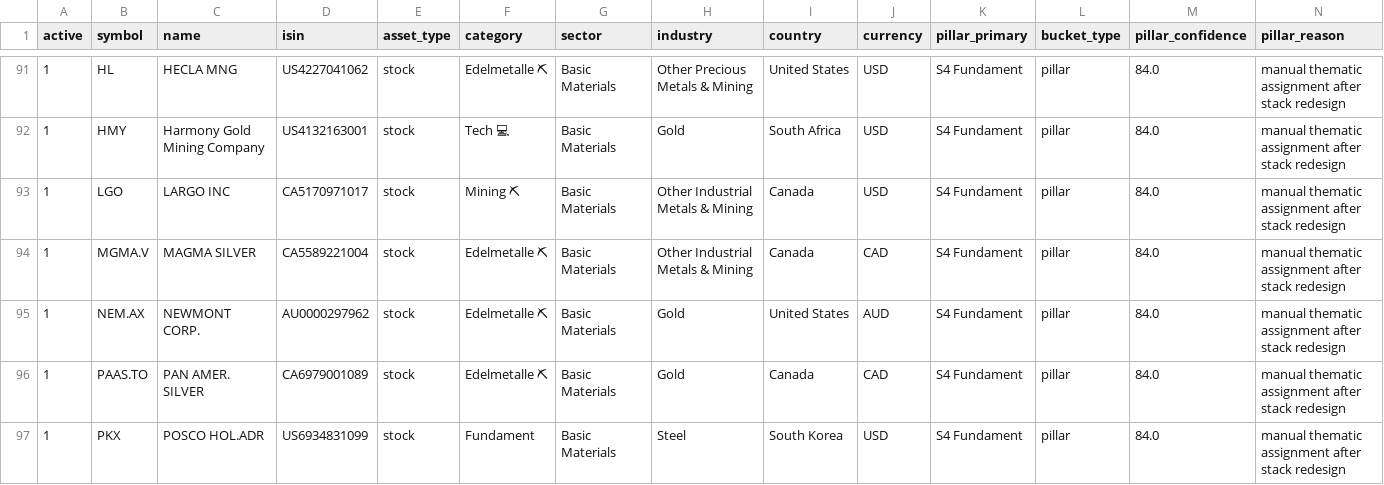
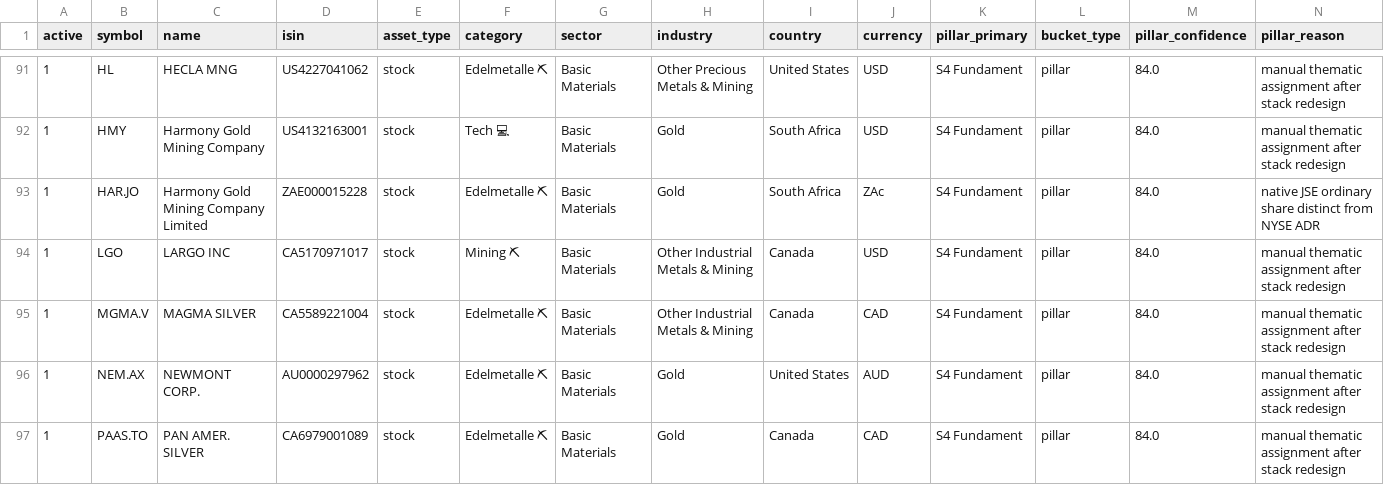
Before and after one commit to grisuweimar-crypto/trading-zentrale, a CSV file: data/inputs/universe_master.csv, drawn as a sheet; only a part is shown, gaps mark what is left out; the shorter side is filled out with more unchanged rows; rows hold the shown columns only; the diff names each change by its address in the sheet, - before the commit and + after, or states it on an @@ line.

Commit message:
Add Harmony Gold JSE HAR.JO ordinary shares in native ZAc without conflating NYSE HMY ADR

```diff
--- a/data/inputs/universe_master.csv
+++ b/data/inputs/universe_master.csv
+row 93: 1 | HAR.JO | Harmony Gold Mining Company Limited | ZAE000015228 | stock | Edelmetalle ⛏ | Basic Materials | Gold | South Africa | ZAc | S4 Fundament | pillar | 84.0 | native JSE ordinary share distinct from NYSE ADR
```
